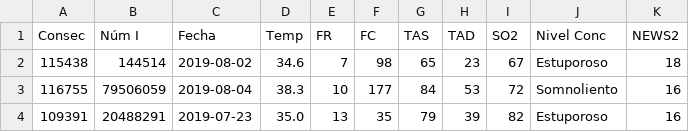
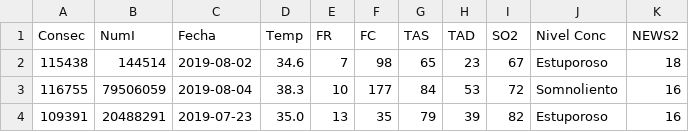
Before and after one commit to isis-4426/isis-4426.github.io, a CSV file: data/tp1.csv, drawn as a sheet; only a part is shown.

```diff
--- a/data/tp1.csv
+++ b/data/tp1.csv
@@ -1,2 +1,2 @@
-Consec,Núm I,Fecha,Temp,FR,FC,TAS,TAD,SO2,Nivel Conc,NEWS2
+Consec,NumI,Fecha,Temp,FR,FC,TAS,TAD,SO2,Nivel Conc,NEWS2
 115438,144514,2019-08-02,34.6,7,98,65,23,67,Estuporoso,18
```
Also changed, not shown: 4 other files.
